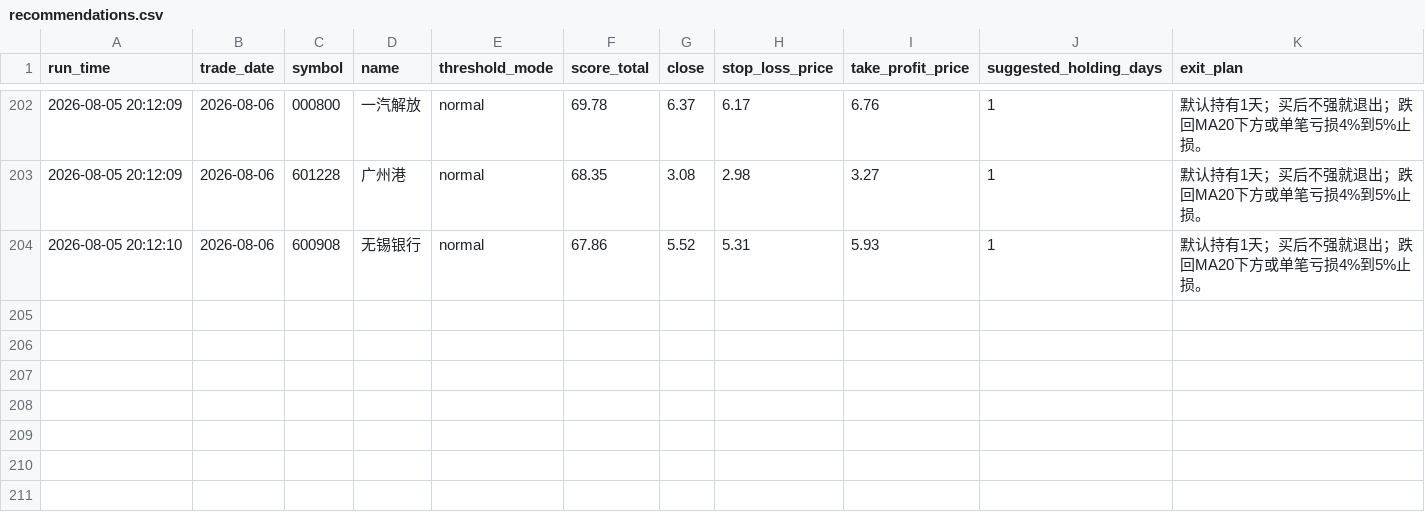
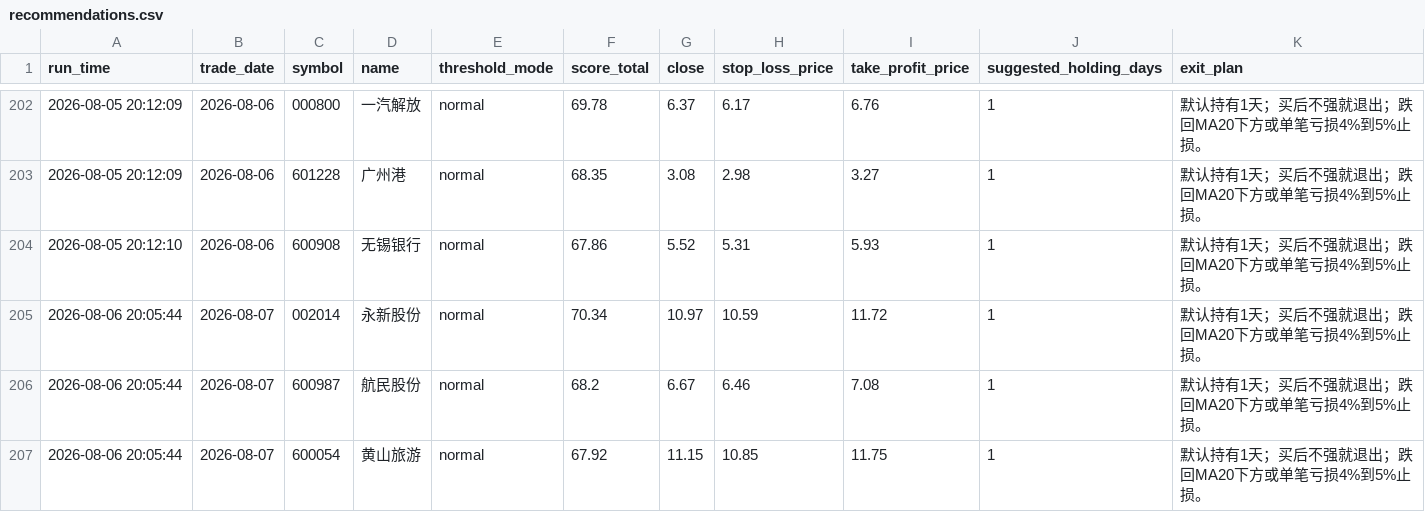
Before and after one commit to wuweiyuan/facai, a CSV file: reports/recommendations.csv, drawn as a sheet; only a part is shown, gaps mark what is left out.

```diff
--- a/reports/recommendations.csv
+++ b/reports/recommendations.csv
@@ -204 +204,4 @@ run_time,trade_date,symbol,name,threshold_mode,score_total,close,stop_loss_price
 2026-08-05 20:12:10,2026-08-06,600908,无锡银行,normal,67.86,5.52,5.31,5.93,1,默认持有1天；买后不强就退出；跌回MA20下方或单笔亏损4%到5%止损。
+2026-08-06 20:05:44,2026-08-07,002014,永新股份,normal,70.34,10.97,10.59,11.72,1,默认持有1天；买后不强就退出；跌回MA20下方或单笔亏损4%到5%止损。
+2026-08-06 20:05:44,2026-08-07,600987,航民股份,normal,68.2,6.67,6.46,7.08,1,默认持有1天；买后不强就退出；跌回MA20下方或单笔亏损4%到5%止损。
+2026-08-06 20:05:44,2026-08-07,600054,黄山旅游,normal,67.92,11.15,10.85,11.75,1,默认持有1天；买后不强就退出；跌回MA20下方或单笔亏损4%到5%止损。
```
Also changed, not shown: reports/adaptive_runs.csv, 3 other files.
